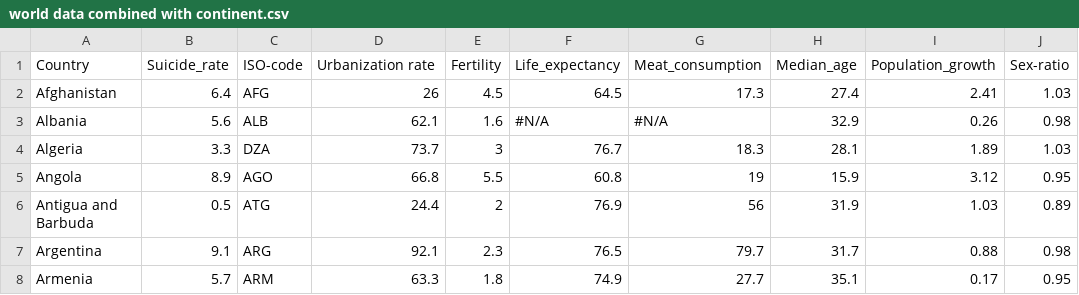
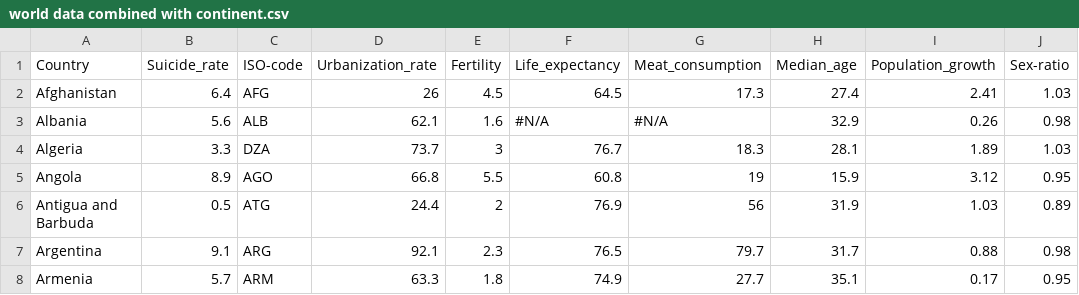
Before and after one commit to yzho0080/FIT3179, a CSV file: World data/world data combined with continent.csv, drawn as a sheet; only a part is shown; the diff names each change by its address in the sheet, - before the commit and + after, or states it on an @@ line.

Commit message:
Update world data combined with continent.csv

```diff
--- a/World data/world data combined with continent.csv
+++ b/World data/world data combined with continent.csv
-D1: Urbanization rate
+D1: Urbanization_rate
```
